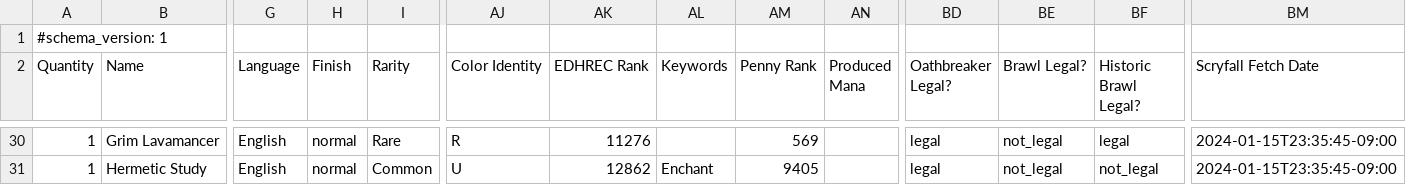
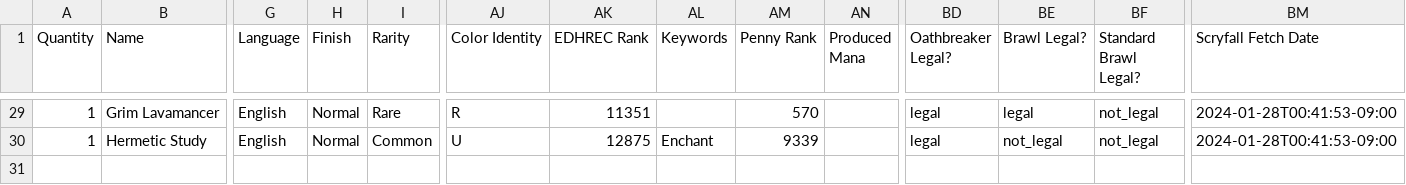
Before and after one commit to armcknight/mtg, a CSV file: collection/decks/dominaria remastered draft 10-31-23.csv, drawn as a sheet; only a part is shown, gaps mark what is left out; removed rows and columns are numbered as before the commit, all else as after; rows hold the shown columns only; the diff covers the shown part only; the diff names each change by its address in the sheet, - before the commit and + after, or states it on an @@ line.

```diff
--- a/collection/decks/dominaria remastered draft 10-31-23.csv
+++ b/collection/decks/dominaria remastered draft 10-31-23.csv
-row 1: #schema_version: 1
-BF1: Historic Brawl Legal?
+BF1: Standard Brawl Legal?
-H29:H30 (Finish): normal
+H29:H30 (Finish): Normal
-AK29 (EDHREC Rank): 11276
+AK29 (EDHREC Rank): 11351
-AM29 (Penny Rank): 569
+AM29 (Penny Rank): 570
-BE29 (Brawl Legal?): not_legal
+BE29 (Brawl Legal?): legal
-BF29 (Standard Brawl Legal?): legal
+BF29 (Standard Brawl Legal?): not_legal
-BM29:BM30 (Scryfall Fetch Date): 2024-01-15T23:35:45-09:00
+BM29:BM30 (Scryfall Fetch Date): 2024-01-28T00:41:53-09:00
-AK30 (EDHREC Rank): 12862
+AK30 (EDHREC Rank): 12875
-AM30 (Penny Rank): 9405
+AM30 (Penny Rank): 9339
```
Also changed, not shown: 147 edited cells elsewhere in this file, collection/decks/brothers war draft 1-5-2024.csv, collection/decks/fae dominion.csv, 6 other files.
